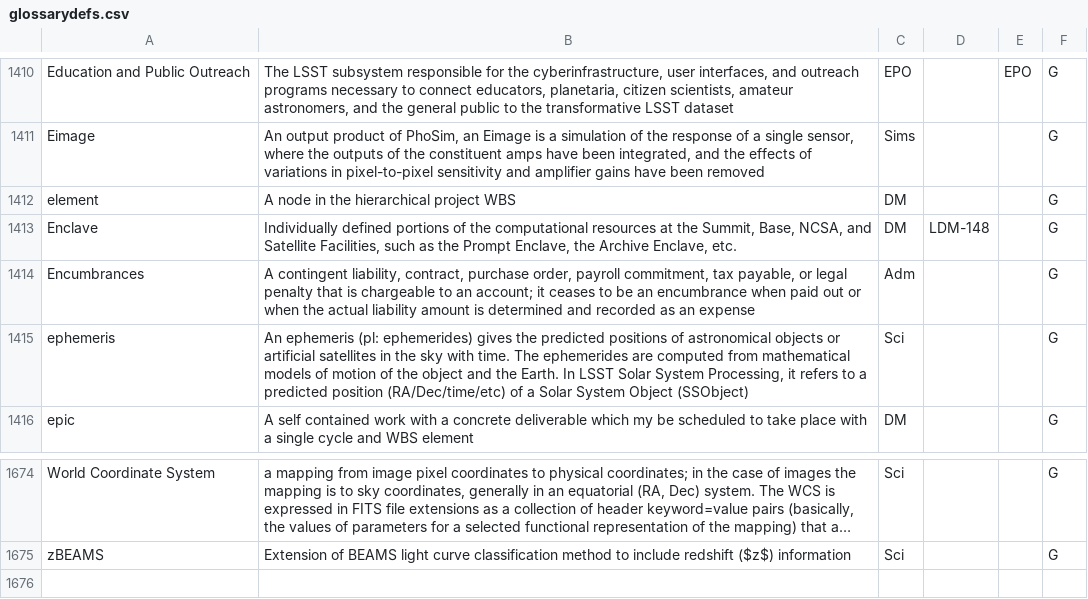
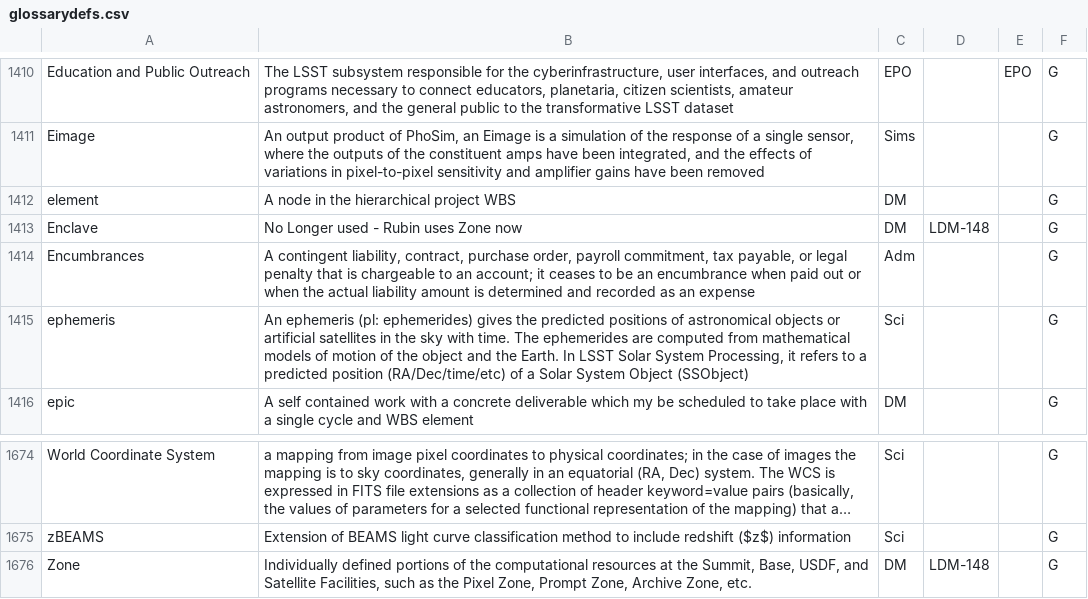
Before and after one commit to lsst/lsst-texmf, a CSV file: etc/glossarydefs.csv, drawn as a sheet; only a part is shown, gaps mark what is left out; long unchanged cells end in …; the diff names each change by its address in the sheet, - before the commit and + after, or states it on an @@ line.

Commit message:
ZOne

```diff
--- a/etc/glossarydefs.csv
+++ b/etc/glossarydefs.csv
-B1413: Individually defined portions of the computational resources at the Summit, Base, NCSA, and Satellite Facilities, such as the Prompt Enclave, the Archive Enclave, etc.
+B1413: No Longer used - Rubin uses Zone now
+row 1676: Zone | Individually defined portions of the computational resources at the Summit, Base, USDF, and Satellite Facilities, such as the Pixel Zone, Prompt Zone, Archive Zone, etc. | DM | LDM-148 |  | G
```
